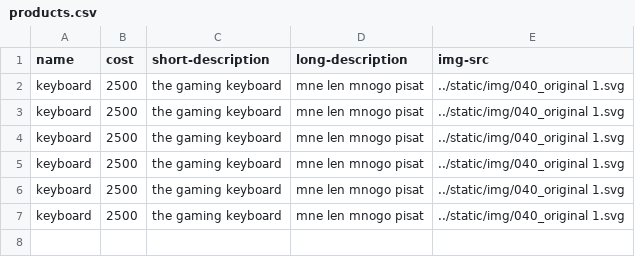
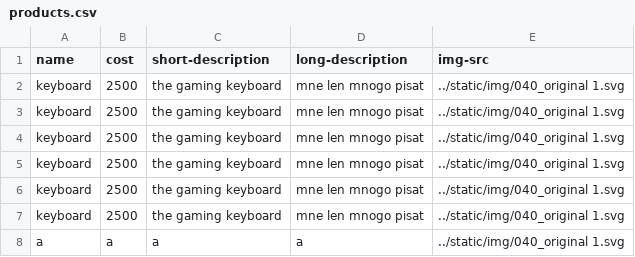
Before and after one commit to uvaprol/DemoSite, a CSV file: site/products.csv, drawn as a sheet.

```diff
--- a/site/products.csv
+++ b/site/products.csv
@@ -7 +7,2 @@ keyboard,2500,the gaming keyboard,mne len mnogo pisat,../static/img/040_original
 keyboard,2500,the gaming keyboard,mne len mnogo pisat,../static/img/040_original 1.svg
+a,a,a,a,../static/img/040_original 1.svg
```
Also changed, not shown: 6 other files.
